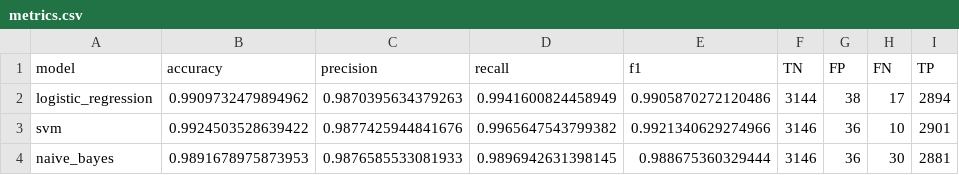
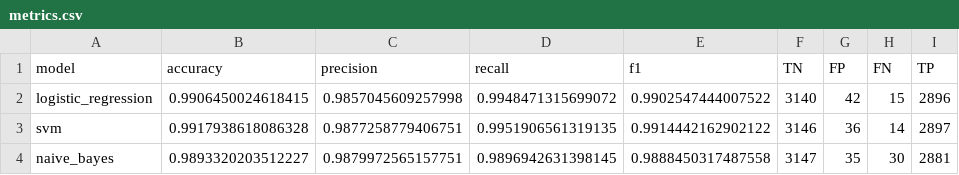
Before and after one commit to Kien2006ez/ML-Spam-Email-Classifier, a CSV file: reports/eval-result/metrics.csv, drawn as a sheet.

```diff
--- a/reports/eval-result/metrics.csv
+++ b/reports/eval-result/metrics.csv
@@ -1,4 +1,4 @@
 model,accuracy,precision,recall,f1,TN,FP,FN,TP
-logistic_regression,0.9909732479894962,0.9870395634379263,0.9941600824458949,0.9905870272120486,3144,38,17,2894
-svm,0.9924503528639422,0.9877425944841676,0.9965647543799382,0.9921340629274966,3146,36,10,2901
-naive_bayes,0.9891678975873953,0.9876585533081933,0.9896942631398145,0.988675360329444,3146,36,30,2881
+logistic_regression,0.9906450024618415,0.9857045609257998,0.9948471315699072,0.9902547444007522,3140,42,15,2896
+svm,0.9917938618086328,0.9877258779406751,0.9951906561319135,0.9914442162902122,3146,36,14,2897
+naive_bayes,0.9893320203512227,0.9879972565157751,0.9896942631398145,0.9888450317487558,3147,35,30,2881
```
Also changed, not shown: reports/eval-result/extra_experiments.csv, 17 other files.
